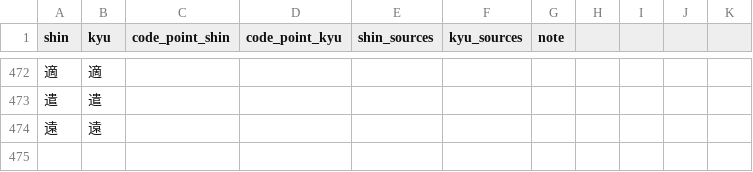
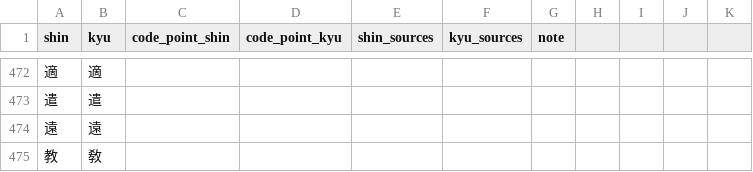
Before and after one commit to marinaMoji/marinaMoji, a CSV file: src/data/marina_opencc/tables/char_complete_shin_kyu_table_manual.csv, drawn as a sheet; only a part is shown, gaps mark what is left out; the diff names each change by its address in the sheet, - before the commit and + after, or states it on an @@ line.

Commit message:
Updated shin-kyu table

```diff
--- a/src/data/marina_opencc/tables/char_complete_shin_kyu_table_manual.csv
+++ b/src/data/marina_opencc/tables/char_complete_shin_kyu_table_manual.csv
+row 475: 教 | 敎
```
Also changed, not shown: 1 other file.
